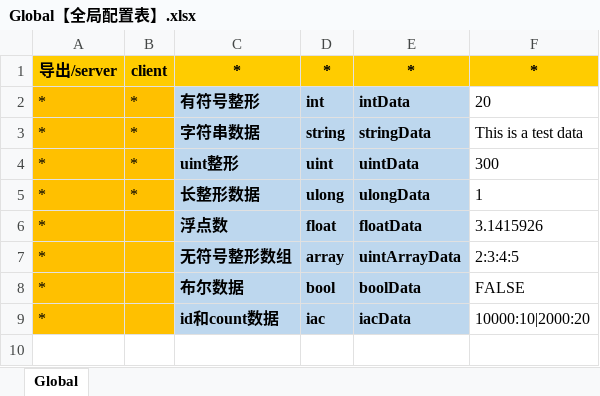
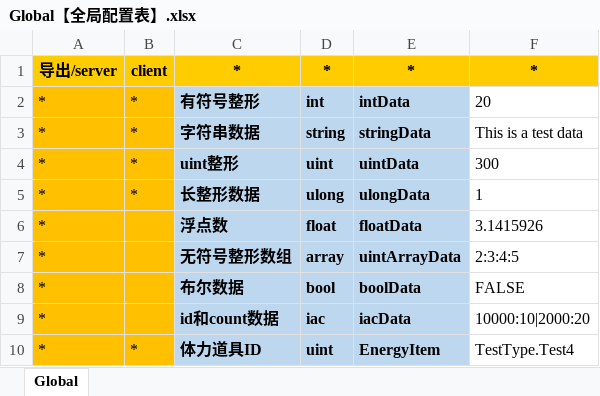
Before and after one commit to xiexx-game/xsf, an Excel workbook: config/Global【全局配置表】.xlsx, sheet Global, drawn as a sheet; values as stored, in another font and other column widths than the file's, no borders; the diff names each change by its address in the sheet, - before the commit and + after, or states it on an @@ line.

```diff
--- a/config/Global【全局配置表】.xlsx (sheet Global)
+++ b/config/Global【全局配置表】.xlsx (sheet Global)
+row 10: * | * | 体力道具ID | uint | EnergyItem | TestType.Test4
```
Also changed, not shown: config/Item【物品配置表】.xlsx, 32 other files.
